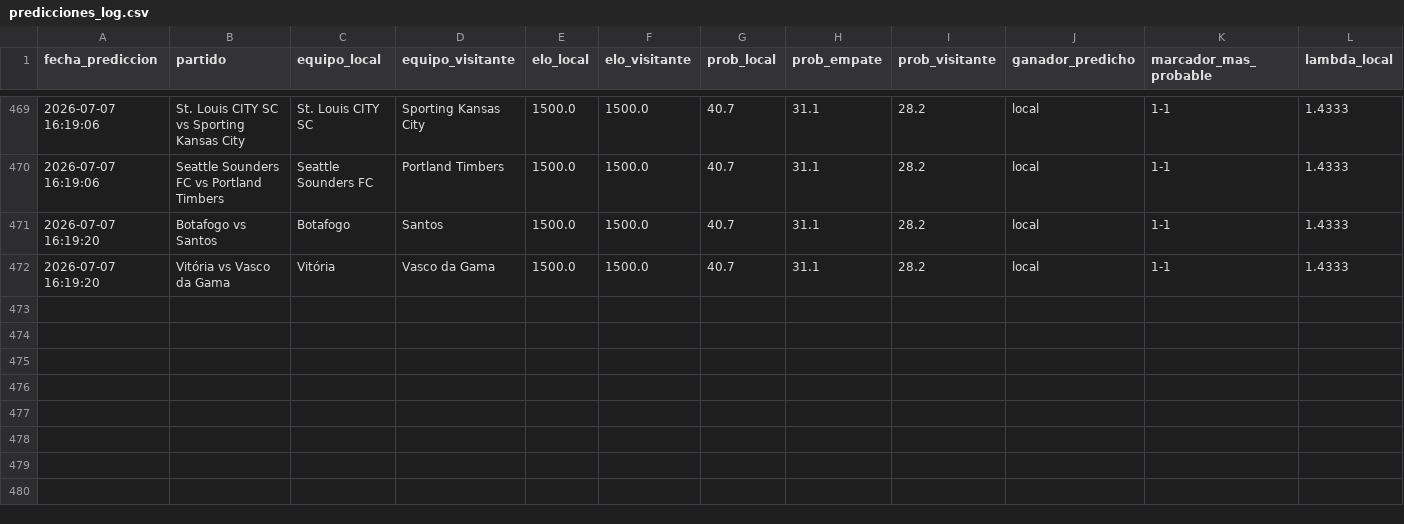
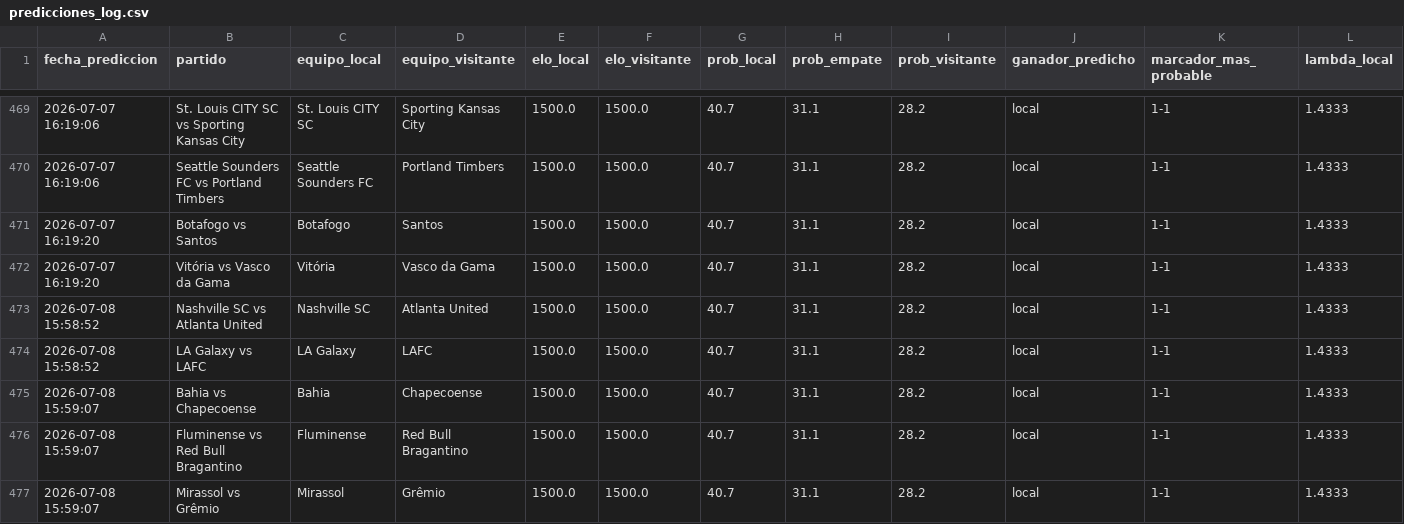
Before and after one commit to MauCarVaz1995/LigaMX, a CSV file: data/processed/predicciones_log.csv, drawn as a sheet; only a part is shown, gaps mark what is left out; rows hold the shown columns only; the diff names each change by its address in the sheet, - before the commit and + after, or states it on an @@ line.

```diff
--- a/data/processed/predicciones_log.csv
+++ b/data/processed/predicciones_log.csv
+row 473: 2026-07-08 15:58:52 | Nashville SC vs Atlanta United | Nashville SC | Atlanta United | 1500.0 | 1500.0 | 40.7 | 31.1 | 28.2 | local | 1-1 | 1.4333
+row 474: 2026-07-08 15:58:52 | LA Galaxy vs LAFC | LA Galaxy | LAFC | 1500.0 | 1500.0 | 40.7 | 31.1 | 28.2 | local | 1-1 | 1.4333
+row 475: 2026-07-08 15:59:07 | Bahia vs Chapecoense | Bahia | Chapecoense | 1500.0 | 1500.0 | 40.7 | 31.1 | 28.2 | local | 1-1 | 1.4333
+row 476: 2026-07-08 15:59:07 | Fluminense vs Red Bull Bragantino | Fluminense | Red Bull Bragantino | 1500.0 | 1500.0 | 40.7 | 31.1 | 28.2 | local | 1-1 | 1.4333
+row 477: 2026-07-08 15:59:07 | Mirassol vs Grêmio | Mirassol | Grêmio | 1500.0 | 1500.0 | 40.7 | 31.1 | 28.2 | local | 1-1 | 1.4333
```
Also changed, not shown: data/processed/betting_log.csv, data/processed/odds_ligamx.csv, 11 other files.
